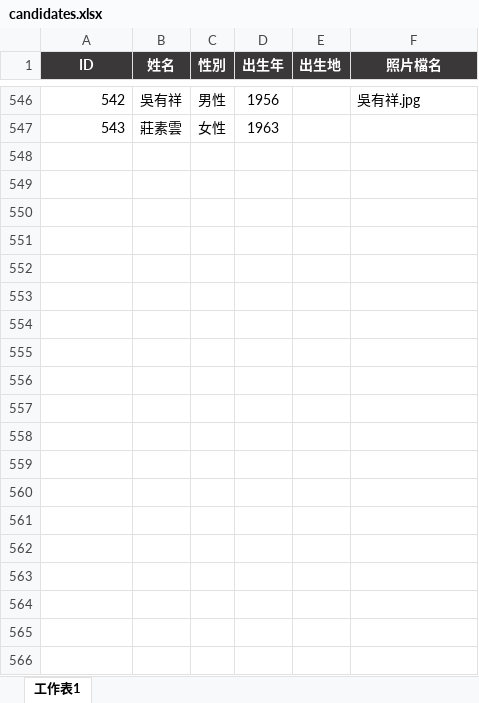
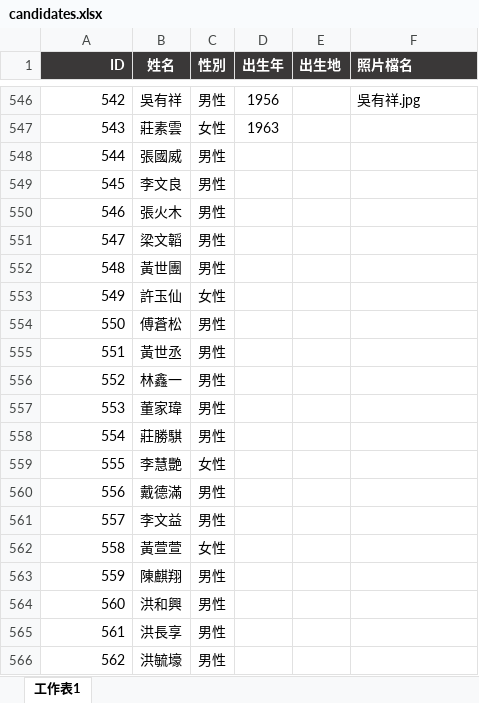
Before and after one commit to cyh0521/km-election, an Excel workbook: candidates.xlsx, sheet 工作表1, drawn as a sheet; only a part is shown, gaps mark what is left out; values as stored, in another font and other column widths than the file's, no borders; conditional formats not drawn; the diff covers the shown part only; the diff names each change by its address in the sheet, - before the commit and + after, or states it on an @@ line.

```diff
--- a/candidates.xlsx (sheet 工作表1)
+++ b/candidates.xlsx (sheet 工作表1)
-A1 alignment: center
+A1 alignment: right
-F1 alignment: center
+F1 alignment: left
+row 548: 544 | 張國威 | 男性
+row 549: 545 | 李文良 | 男性
+row 550: 546 | 張火木 | 男性
+row 551: 547 | 梁文韜 | 男性
+row 552: 548 | 黃世團 | 男性
+row 553: 549 | 許玉仙 | 女性
+row 554: 550 | 傅蒼松 | 男性
+row 555: 551 | 黃世丞 | 男性
+row 556: 552 | 林鑫一 | 男性
+row 557: 553 | 董家瑋 | 男性
+row 558: 554 | 莊勝騏 | 男性
+row 559: 555 | 李慧艷 | 女性
+row 560: 556 | 戴德滿 | 男性
+row 561: 557 | 李文益 | 男性
+row 562: 558 | 黃萱萱 | 女性
+row 563: 559 | 陳麒翔 | 男性
+row 564: 560 | 洪和興 | 男性
+row 565: 561 | 洪長享 | 男性
+row 566: 562 | 洪毓壕 | 男性
```
Also changed, not shown: 53 added rows elsewhere in this sheet, 7 other files.
